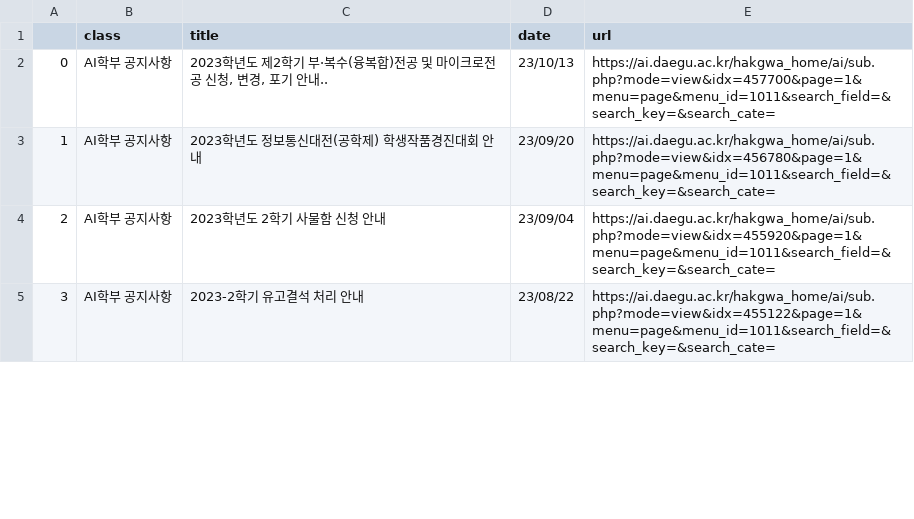
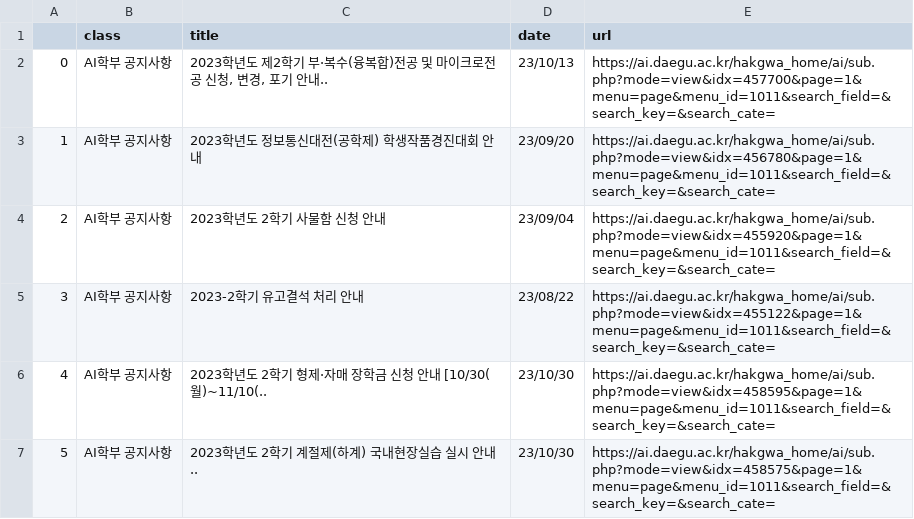
Before and after one commit to kongbin98/dudu, a CSV file: notice/croll_AI_2023_10_15.csv, drawn as a sheet; only a part is shown; the diff covers the shown part only; the diff names each change by its address in the sheet, - before the commit and + after, or states it on an @@ line.

Commit message:
업데이트 croll_AI.csv

```diff
--- a/notice/croll_AI_2023_10_15.csv
+++ b/notice/croll_AI_2023_10_15.csv
+row 6: 4 | AI학부 공지사항 | 2023학년도 2학기 형제·자매 장학금 신청 안내 [10/30(월)~11/10(.. | 23/10/30 | https://ai.daegu.ac.kr/hakgwa_home/ai/sub.php?mode=view&idx=458595&page=1&menu=page&menu_id=1011&search_field=&search_key=&search_cate=
+row 7: 5 | AI학부 공지사항 | 2023학년도 2학기 계절제(하계) 국내현장실습 실시 안내.. | 23/10/30 | https://ai.daegu.ac.kr/hakgwa_home/ai/sub.php?mode=view&idx=458575&page=1&menu=page&menu_id=1011&search_field=&search_key=&search_cate=
```
Also changed, not shown: 1 added row, 3 removed rows, 12 edited cells and row numbers in column A elsewhere in this file.
